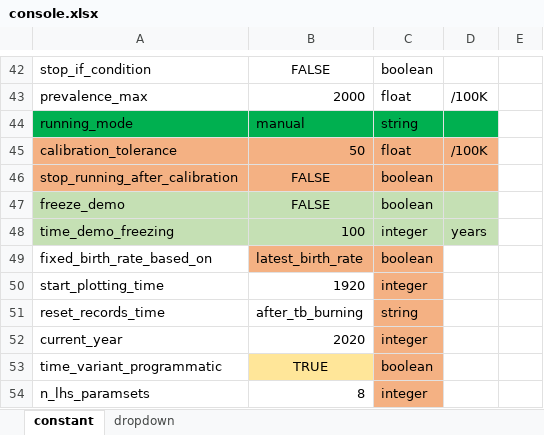
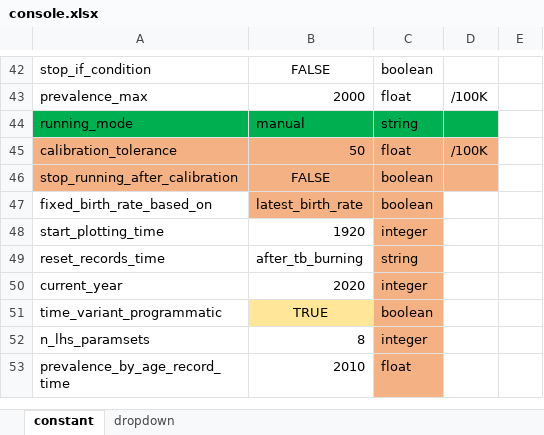
Before and after one commit to romain-ragonnet/SNAP-TB, an Excel workbook: spreadsheets/console.xlsx, sheet constant, drawn as a sheet; only a part is shown, gaps mark what is left out; the shorter side is filled out with more unchanged rows; values as stored, in another font and other column widths than the file's, no borders; the diff names each change by its address in the sheet, - before the commit and + after, or states it on an @@ line.

Commit message:
Clean unused freezing demo variables

```diff
--- a/spreadsheets/console.xlsx (sheet constant)
+++ b/spreadsheets/console.xlsx (sheet constant)
-row 47: freeze_demo | FALSE | boolean
-row 48: time_demo_freezing | 100 | integer | years
```
Also changed, not shown: 1 other file.
